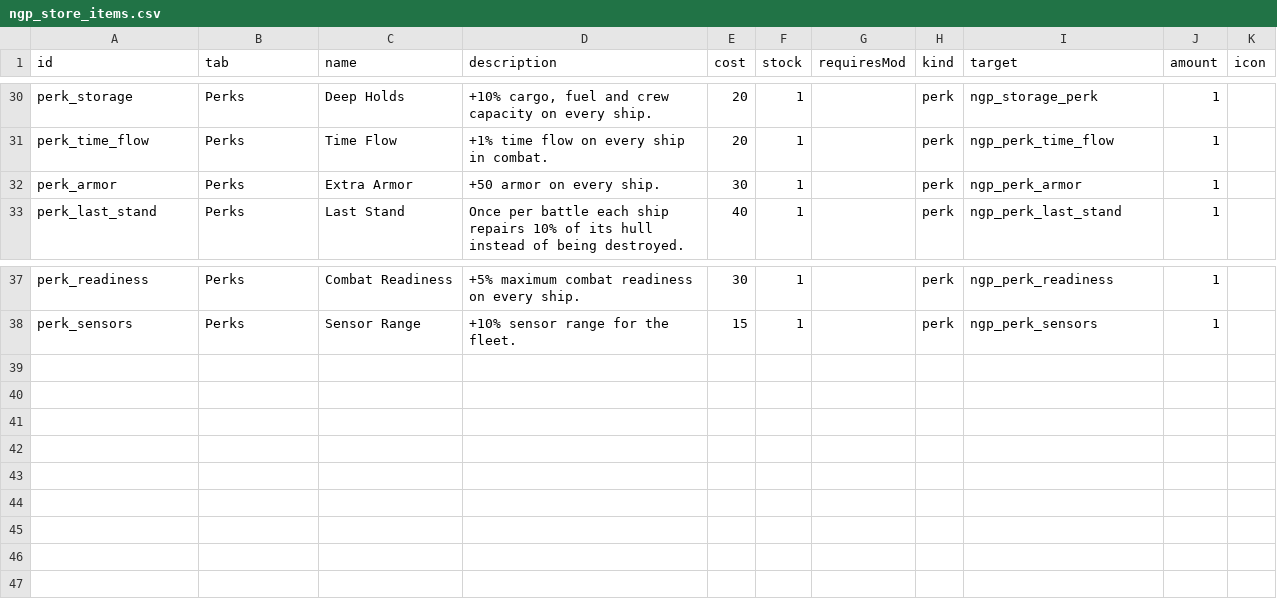
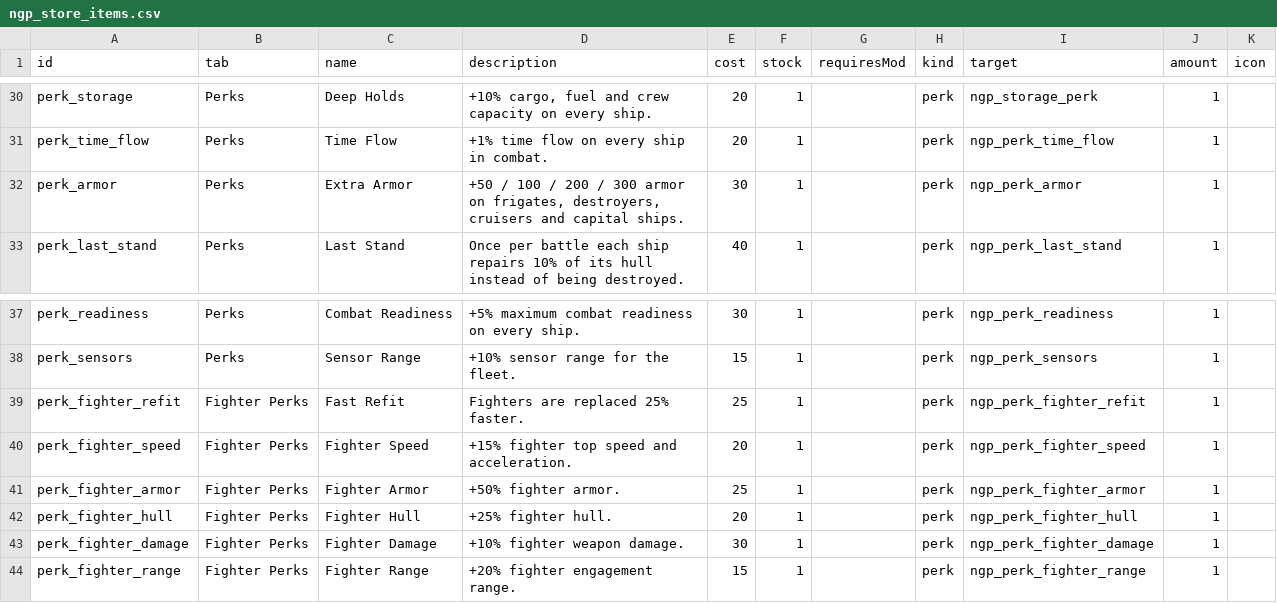
Before and after one commit to andrzejsokolowski/starsector-newgameplus-renewed, a CSV file: data/campaign/ngp_store_items.csv, drawn as a sheet; only a part is shown, gaps mark what is left out.

```diff
--- a/data/campaign/ngp_store_items.csv
+++ b/data/campaign/ngp_store_items.csv
@@ -31,3 +31,3 @@ perk_storage,Perks,Deep Holds,"+10% cargo, fuel and crew capacity on every ship.
 perk_time_flow,Perks,Time Flow,+1% time flow on every ship in combat.,20,1,,perk,ngp_perk_time_flow,1,
-perk_armor,Perks,Extra Armor,+50 armor on every ship.,30,1,,perk,ngp_perk_armor,1,
+perk_armor,Perks,Extra Armor,"+50 / 100 / 200 / 300 armor on frigates, destroyers, cruisers and capital ships.",30,1,,perk,ngp_perk_armor,1,
 perk_last_stand,Perks,Last Stand,Once per battle each ship repairs 10% of its hull instead of being destroyed.,40,1,,perk,ngp_perk_last_stand,1,
@@ -38 +38,7 @@ perk_readiness,Perks,Combat Readiness,+5% maximum combat readiness on every ship
 perk_sensors,Perks,Sensor Range,+10% sensor range for the fleet.,15,1,,perk,ngp_perk_sensors,1,
+perk_fighter_refit,Fighter Perks,Fast Refit,Fighters are replaced 25% faster.,25,1,,perk,ngp_perk_fighter_refit,1,
+perk_fighter_speed,Fighter Perks,Fighter Speed,+15% fighter top speed and acceleration.,20,1,,perk,ngp_perk_fighter_speed,1,
+perk_fighter_armor,Fighter Perks,Fighter Armor,+50% fighter armor.,25,1,,perk,ngp_perk_fighter_armor,1,
+perk_fighter_hull,Fighter Perks,Fighter Hull,+25% fighter hull.,20,1,,perk,ngp_perk_fighter_hull,1,
+perk_fighter_damage,Fighter Perks,Fighter Damage,+10% fighter weapon damage.,30,1,,perk,ngp_perk_fighter_damage,1,
+perk_fighter_range,Fighter Perks,Fighter Range,+20% fighter engagement range.,15,1,,perk,ngp_perk_fighter_range,1,
```
Also changed, not shown: data/characters/skills/skill_data.csv, 14 other files.
